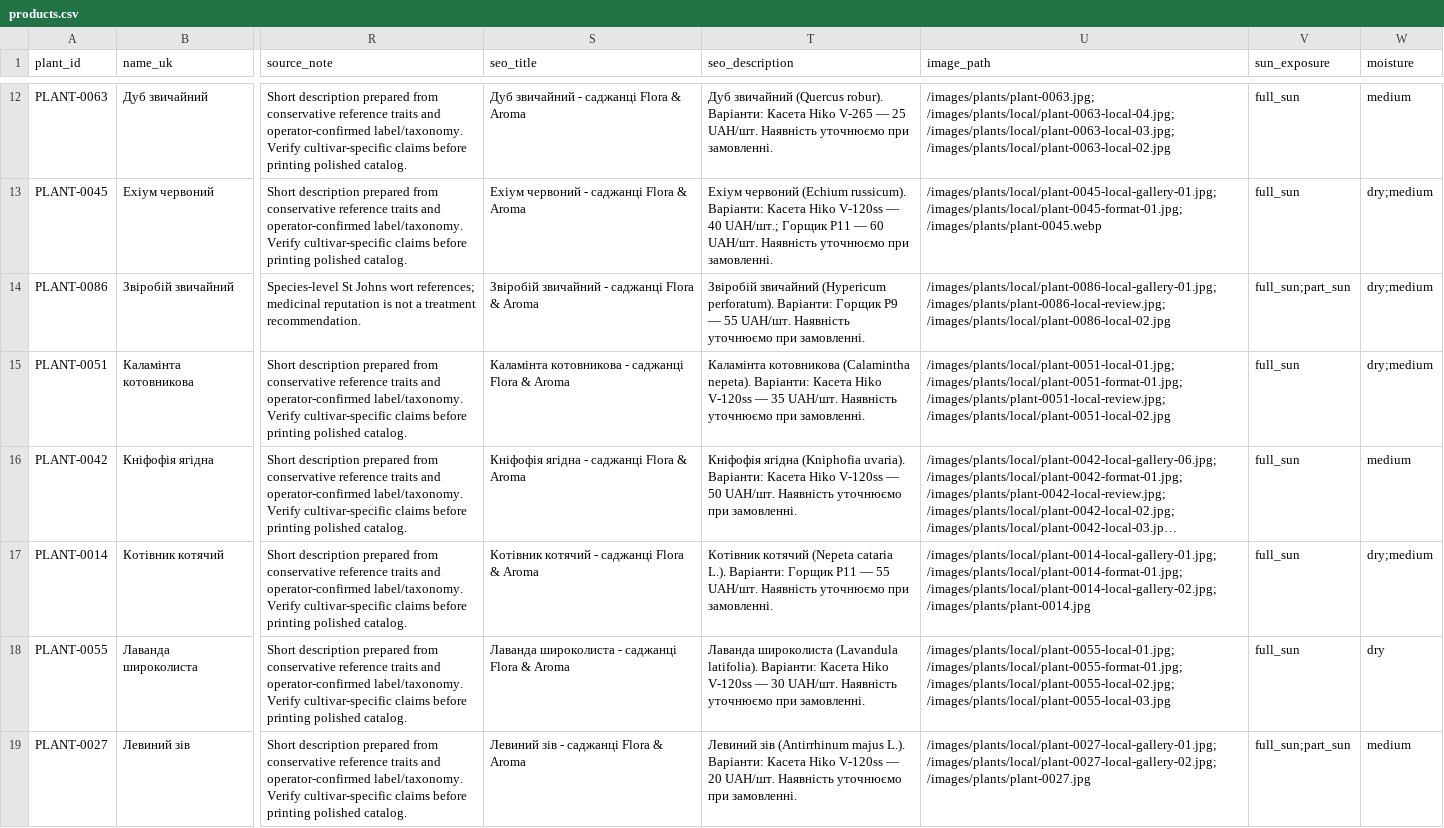
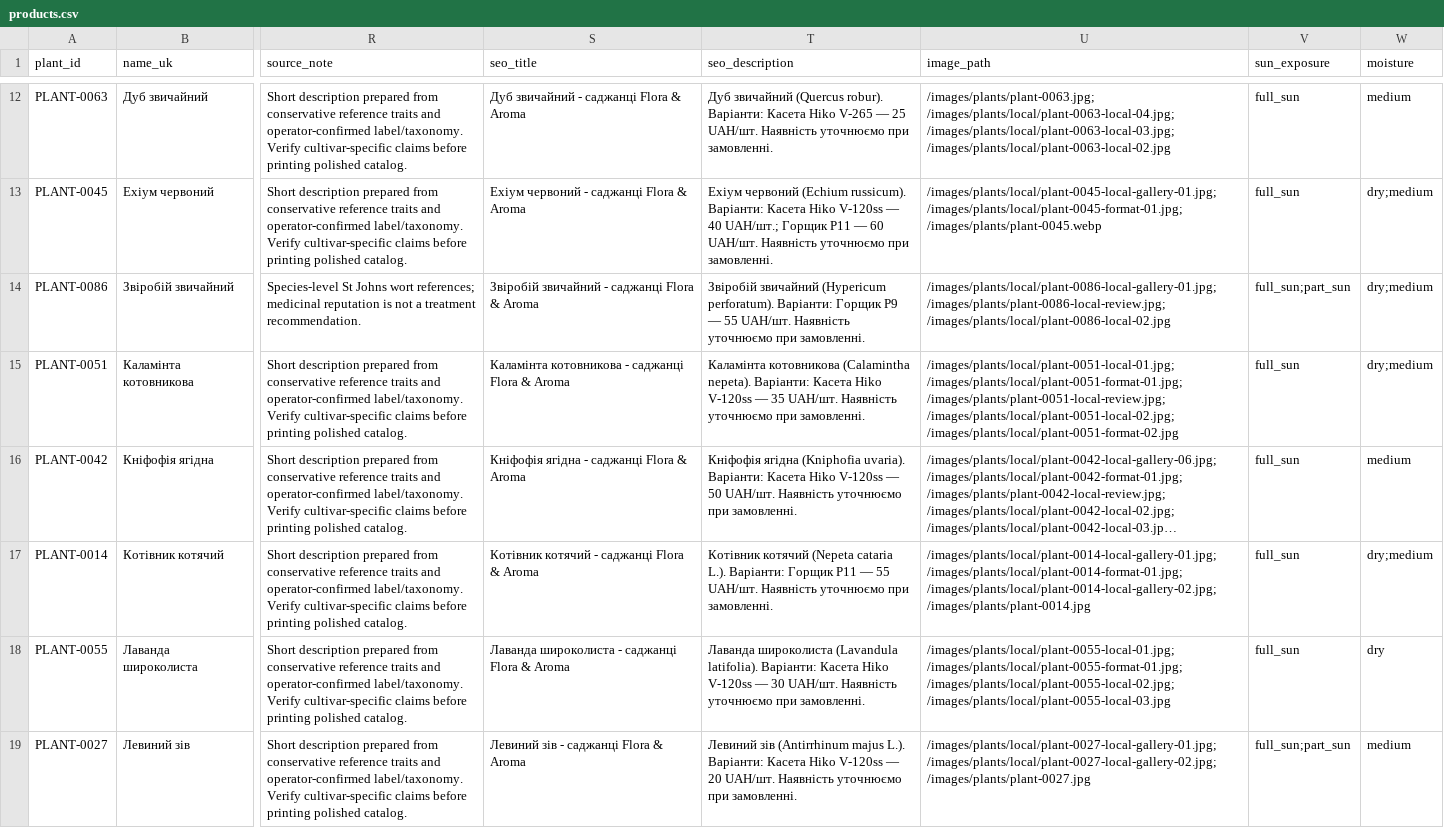
Before and after one commit to prikhodkoab-source/flora-aroma-site, a CSV file: data/products.csv, drawn as a sheet; only a part is shown, gaps mark what is left out; long unchanged cells end in …; the diff covers the shown part only; the diff names each change by its address in the sheet, - before the commit and + after, or states it on an @@ line.

```diff
--- a/data/products.csv
+++ b/data/products.csv
-U15 (image_path): …/images/plants/local/plant-0051-format-01.jpg; /images/plants/plant-0051-local-review.jpg; /images/plants/local/plant-0051-local-02.jpg
+U15 (image_path): …/images/plants/local/plant-0051-format-01.jpg; /images/plants/plant-0051-local-review.jpg; /images/plants/local/plant-0051-local-02.jpg; /images/plants/local/plant-0051-format-02.jpg
```
Also changed, not shown: 1 added row and 4 edited cells elsewhere in this file, data/plant-image-sources.csv, 8 other files.
